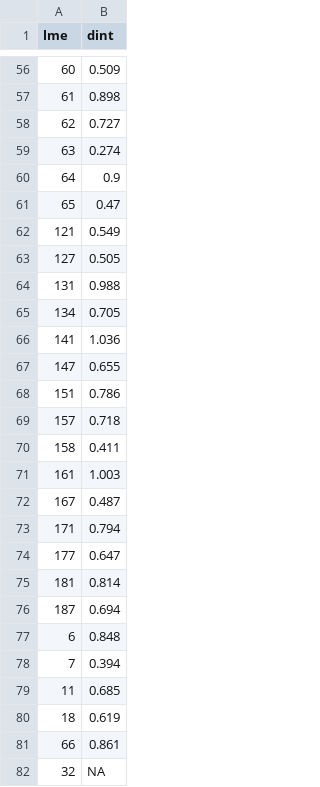
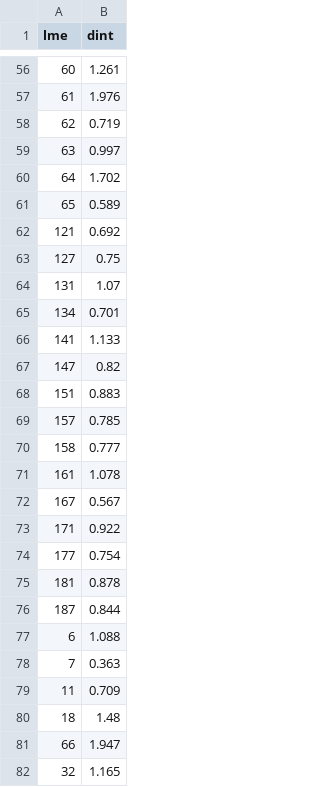
Before and after one commit to Benthic-Pelagic-Size-Spectrum-Model/spatial-dbpm, a CSV file: adapter/sandbox/lme_dint_hw.csv, drawn as a sheet; only a part is shown, gaps mark what is left out; the diff covers the shown part only.

```diff
--- a/adapter/sandbox/lme_dint_hw.csv
+++ b/adapter/sandbox/lme_dint_hw.csv
@@ -56,27 +56,27 @@
-60,0.509
-61,0.898
-62,0.727
-63,0.274
-64,0.9
-65,0.47
-121,0.549
-127,0.505
-131,0.988
-134,0.705
-141,1.036
-147,0.655
-151,0.786
-157,0.718
-158,0.411
-161,1.003
-167,0.487
-171,0.794
-177,0.647
-181,0.814
-187,0.694
-6,0.848
-7,0.394
-11,0.685
-18,0.619
-66,0.861
-32,NA
+60,1.261
+61,1.976
+62,0.719
+63,0.997
+64,1.702
+65,0.589
+121,0.692
+127,0.75
+131,1.07
+134,0.701
+141,1.133
+147,0.82
+151,0.883
+157,0.785
+158,0.777
+161,1.078
+167,0.567
+171,0.922
+177,0.754
+181,0.878
+187,0.844
+6,1.088
+7,0.363
+11,0.709
+18,1.48
+66,1.947
+32,1.165
```
Also changed, not shown: 56 edited cells elsewhere in this file, 1 other file.
